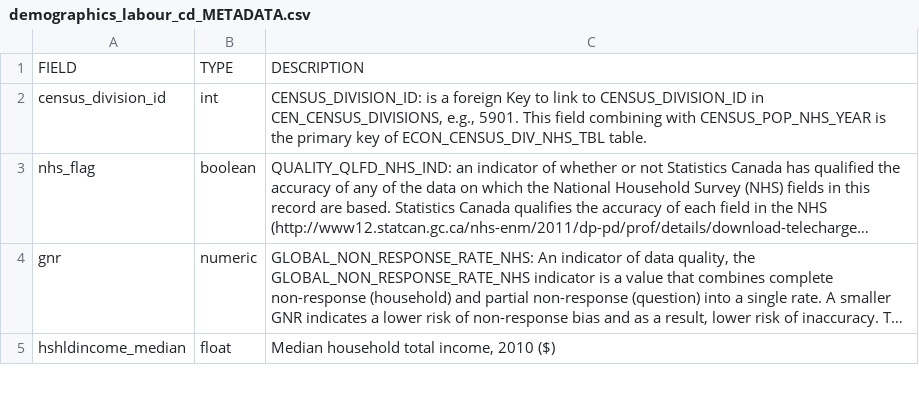
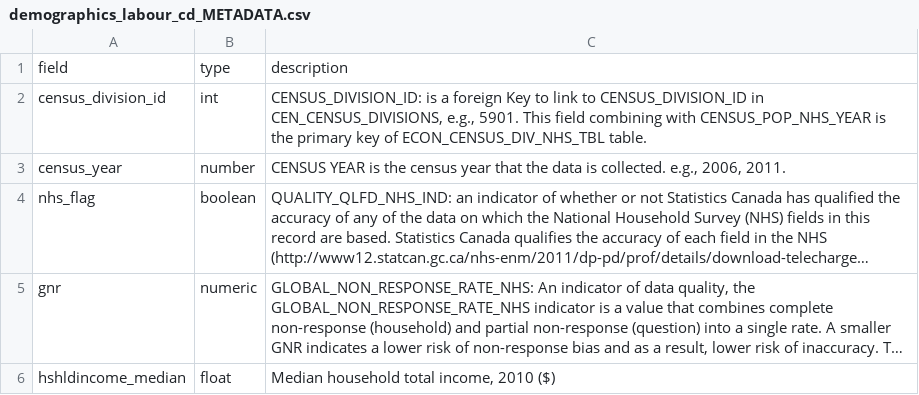
Before and after one commit to smnorris/mit_onetool_data, a CSV file: dissdata/data/DemographicsLabour/demographics_labour_cd_METADATA.csv, drawn as a sheet; only a part is shown; long unchanged cells end in …; removed rows and columns are numbered as before the commit, all else as after; the diff names each change by its address in the sheet, - before the commit and + after, or states it on an @@ line.

Commit message:
added census_year to metadata files

```diff
--- a/dissdata/data/DemographicsLabour/demographics_labour_cd_METADATA.csv
+++ b/dissdata/data/DemographicsLabour/demographics_labour_cd_METADATA.csv
-row 1: FIELD | TYPE | DESCRIPTION
+row 1: field | type | description
+row 3: census_year | number | CENSUS YEAR is the census year that the data is collected. e.g., 2006, 2011.
```
Also changed, not shown: dissdata/data/DemographicsLabour/demographics_labour_csd_METADATA.csv, dissdata/data/LabourMarket/regional_noc_wages_METADATA.csv, 2 other files.
